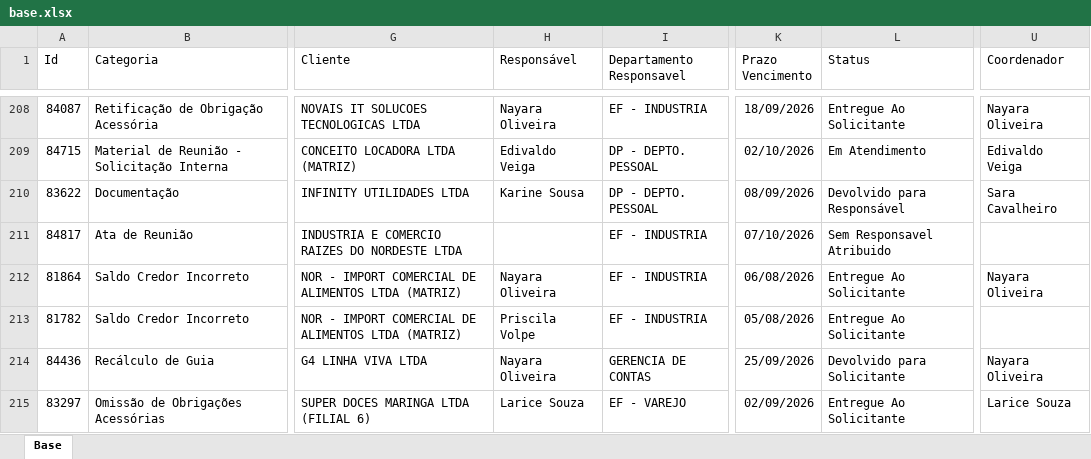
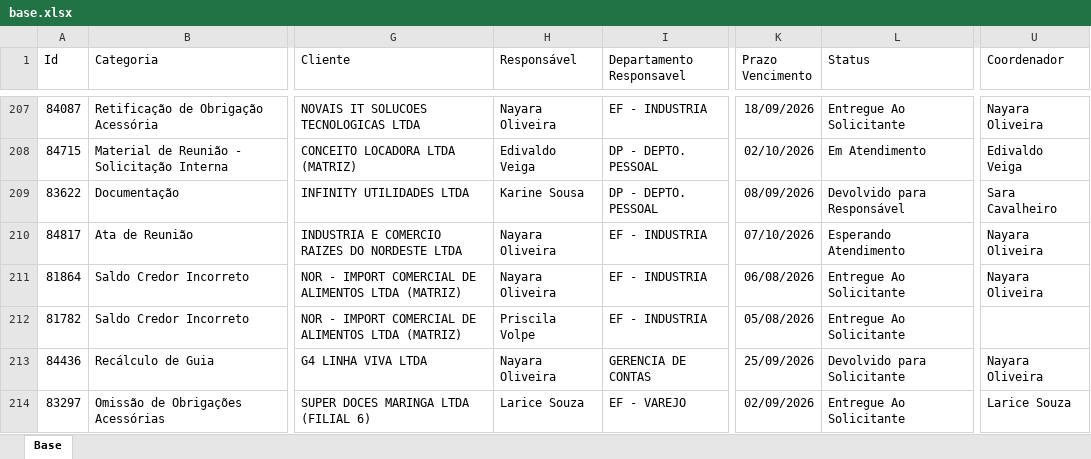
Before and after one commit to Controladoria-MG/Portal-dos-chamados, an Excel workbook: data/base.xlsx, sheet Base, drawn as a sheet; only a part is shown, gaps mark what is left out; values as stored, in another font and other column widths than the file's, no borders; table styles not drawn; addresses are those after the commit; the diff covers the shown part only; the diff names each change by its address in the sheet, - before the commit and + after, or states it on an @@ line.

```diff
--- a/data/base.xlsx (sheet Base)
+++ b/data/base.xlsx (sheet Base)
-H210 (Responsável): (empty)
+H210 (Responsável): Nayara Oliveira
-L210 (Status): Sem Responsavel Atribuido
+L210 (Status): Esperando Atendimento
-U210 (Coordenador): (empty)
+U210 (Coordenador): Nayara Oliveira
```
Also changed, not shown: 4 added rows, 2 removed rows and 40 edited cells elsewhere in this sheet, 2 other files.
